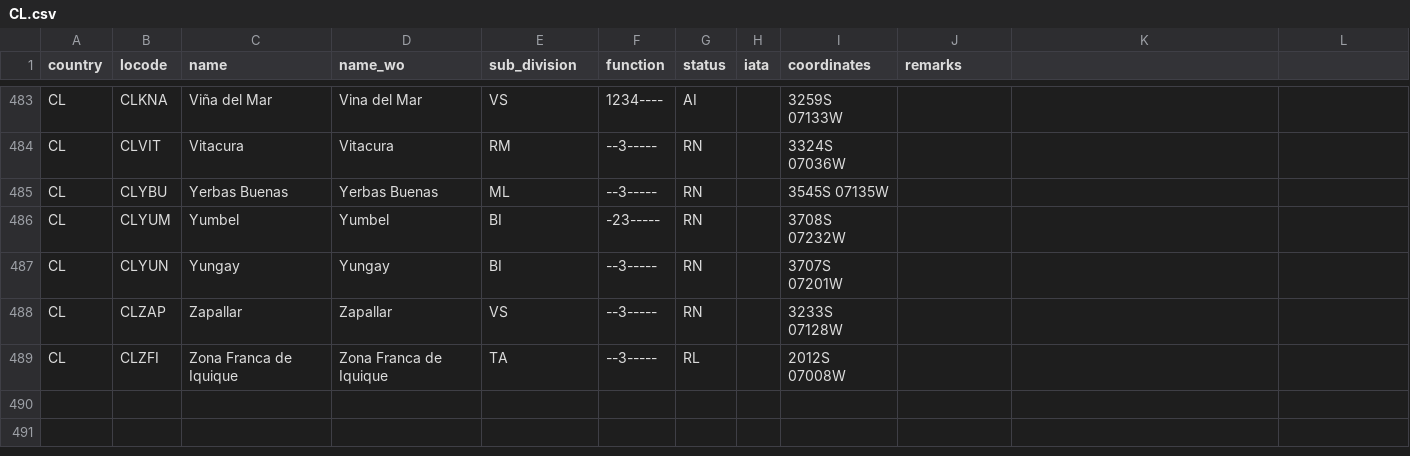
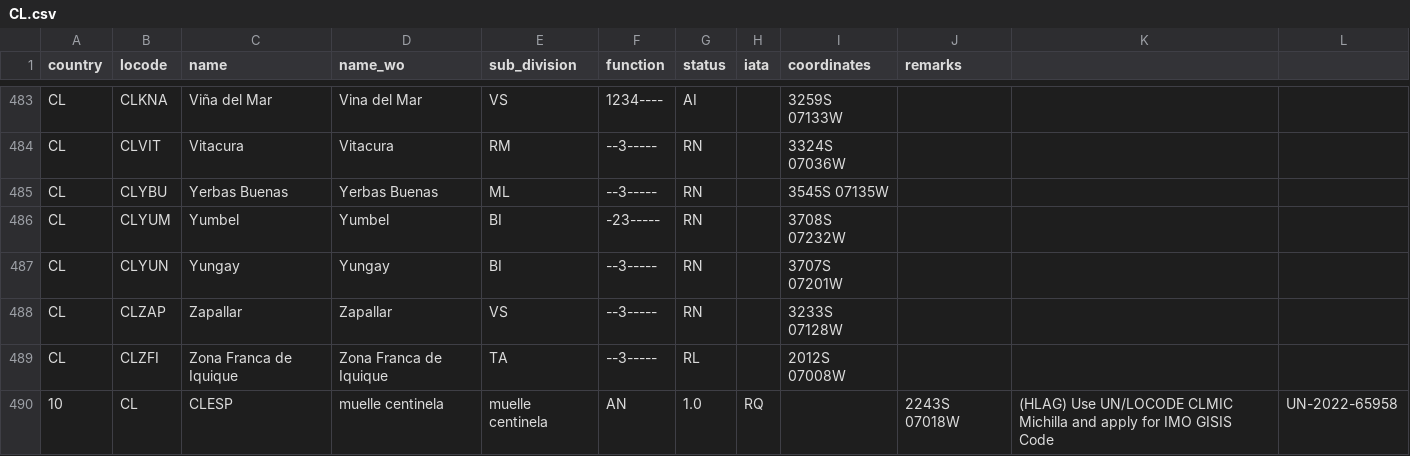
Before and after one commit to cmsdroff/unlocode, a CSV file: locodes/CL.csv, drawn as a sheet; only a part is shown, gaps mark what is left out.

Commit message:
update

```diff
--- a/locodes/CL.csv
+++ b/locodes/CL.csv
@@ -489 +489,2 @@ CL,CLZAP,Zapallar,Zapallar,VS,--3-----,RN,,3233S 07128W,
 CL,CLZFI,Zona Franca de Iquique,Zona Franca de Iquique,TA,--3-----,RL,,2012S 07008W,
+10,CL,CLESP,muelle centinela,muelle centinela,AN,1.0,RQ,,2243S 07018W,(HLAG) Use UN/LOCODE CLMIC Michilla and apply for IMO GISIS Code,UN-2022-65958
```
